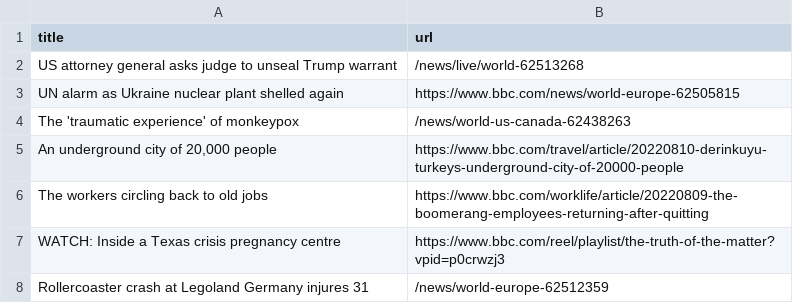
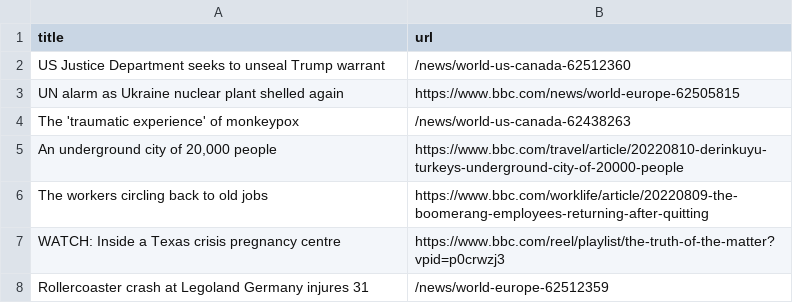
Before and after one commit to Danihisp/automatic-scraper-bbc-main, a CSV file: bbc.csv, drawn as a sheet; only a part is shown; removed rows and columns are numbered as before the commit, all else as after; the diff names each change by its address in the sheet, - before the commit and + after, or states it on an @@ line.

```diff
--- a/bbc.csv
+++ b/bbc.csv
-row 2: US attorney general asks judge to unseal Trump warrant | /news/live/world-62513268
+row 2: US Justice Department seeks to unseal Trump warrant | /news/world-us-canada-62512360
```
